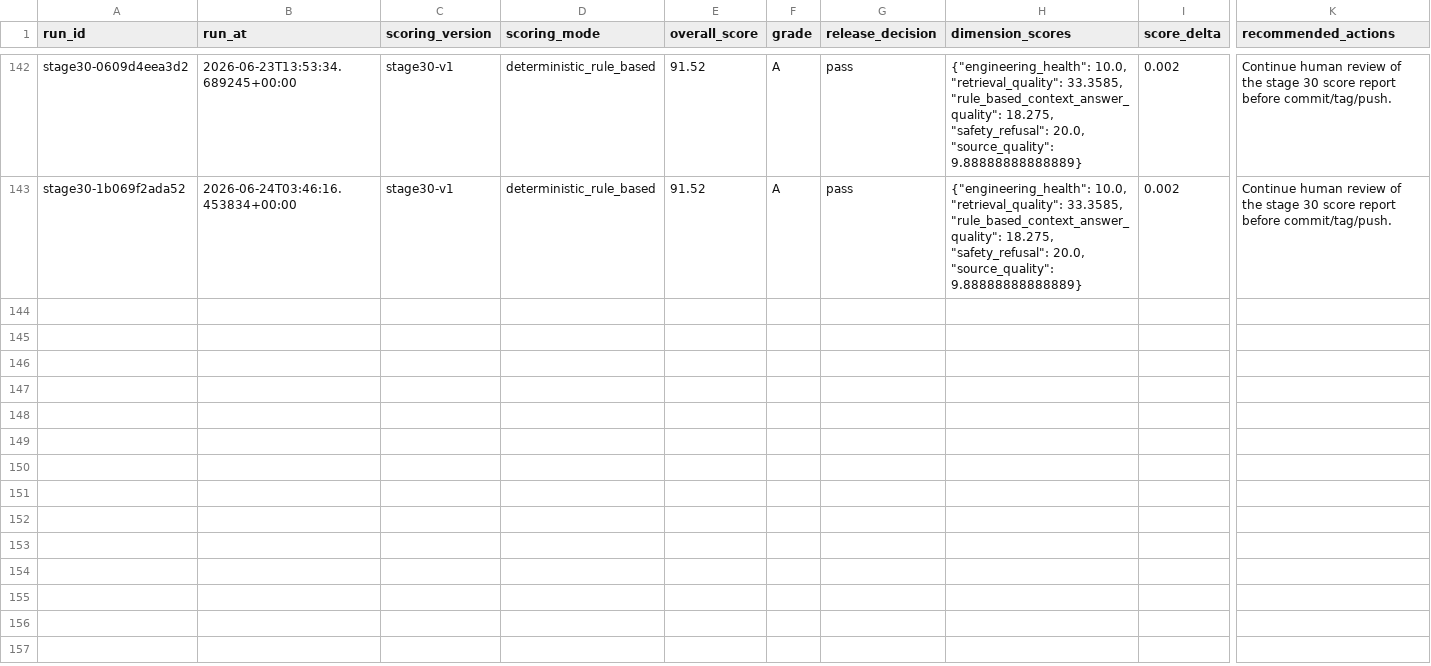
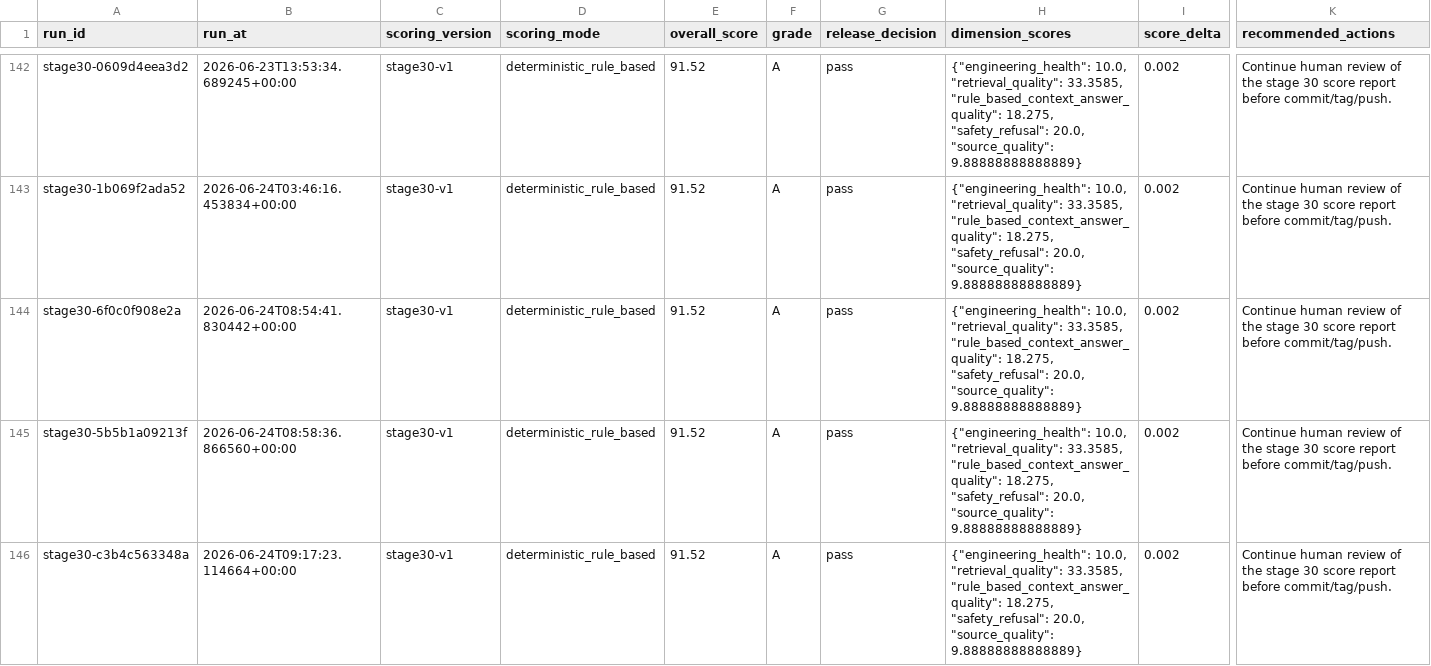
Before and after one commit to CxcTHU/rfc-rag-agent, a CSV file: data/evaluation/stage30_quality_scores.csv, drawn as a sheet; only a part is shown, gaps mark what is left out; rows hold the shown columns only; the diff names each change by its address in the sheet, - before the commit and + after, or states it on an @@ line.

Commit message:
Complete phase 53 GraphRAG retrieval

```diff
--- a/data/evaluation/stage30_quality_scores.csv
+++ b/data/evaluation/stage30_quality_scores.csv
+row 144: stage30-6f0c0f908e2a | 2026-06-24T08:54:41.830442+00:00 | stage30-v1 | deterministic_rule_based | 91.52 | A | pass | {"engineering_health": 10.0, "retrieval_quality": 33.3585, "rule_based_context_answer_quality": 18.275, "safety_refusal": 20.0, "source_quality": 9.88888888888889} | 0.002 | Continue human review of the stage 30 score report before commit/tag/push.
+row 145: stage30-5b5b1a09213f | 2026-06-24T08:58:36.866560+00:00 | stage30-v1 | deterministic_rule_based | 91.52 | A | pass | {"engineering_health": 10.0, "retrieval_quality": 33.3585, "rule_based_context_answer_quality": 18.275, "safety_refusal": 20.0, "source_quality": 9.88888888888889} | 0.002 | Continue human review of the stage 30 score report before commit/tag/push.
+row 146: stage30-c3b4c563348a | 2026-06-24T09:17:23.114664+00:00 | stage30-v1 | deterministic_rule_based | 91.52 | A | pass | {"engineering_health": 10.0, "retrieval_quality": 33.3585, "rule_based_context_answer_quality": 18.275, "safety_refusal": 20.0, "source_quality": 9.88888888888889} | 0.002 | Continue human review of the stage 30 score report before commit/tag/push.
```
Also changed, not shown: data/evaluation/stage30_quality_summary.csv, 48 other files.
